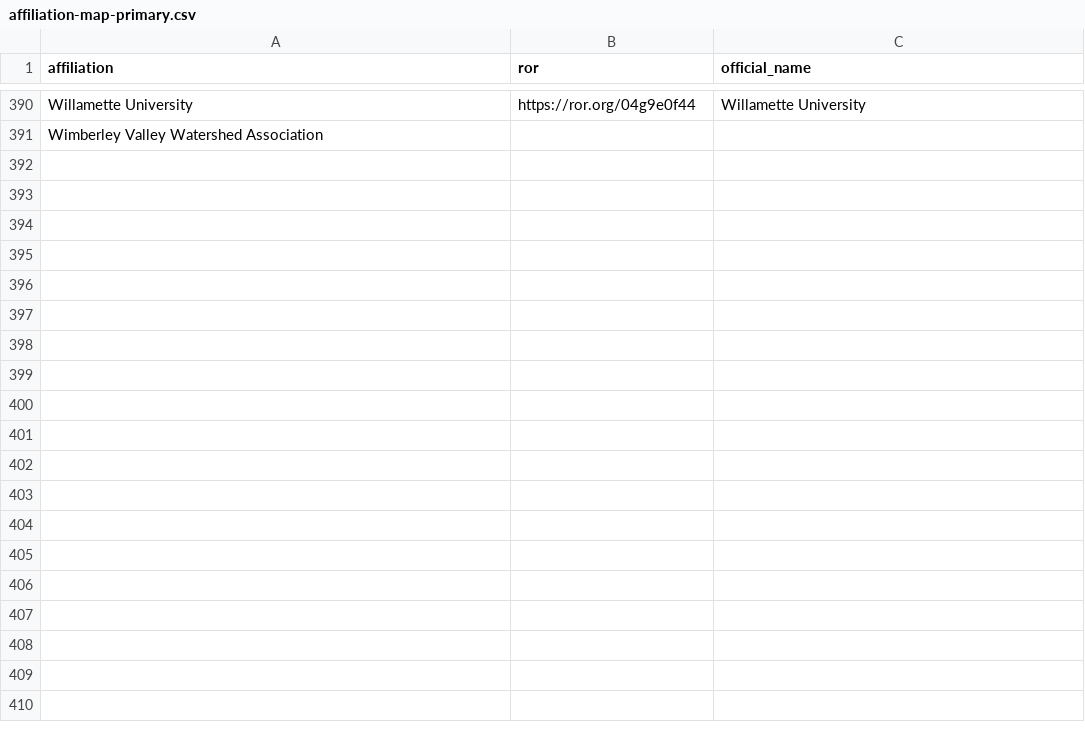
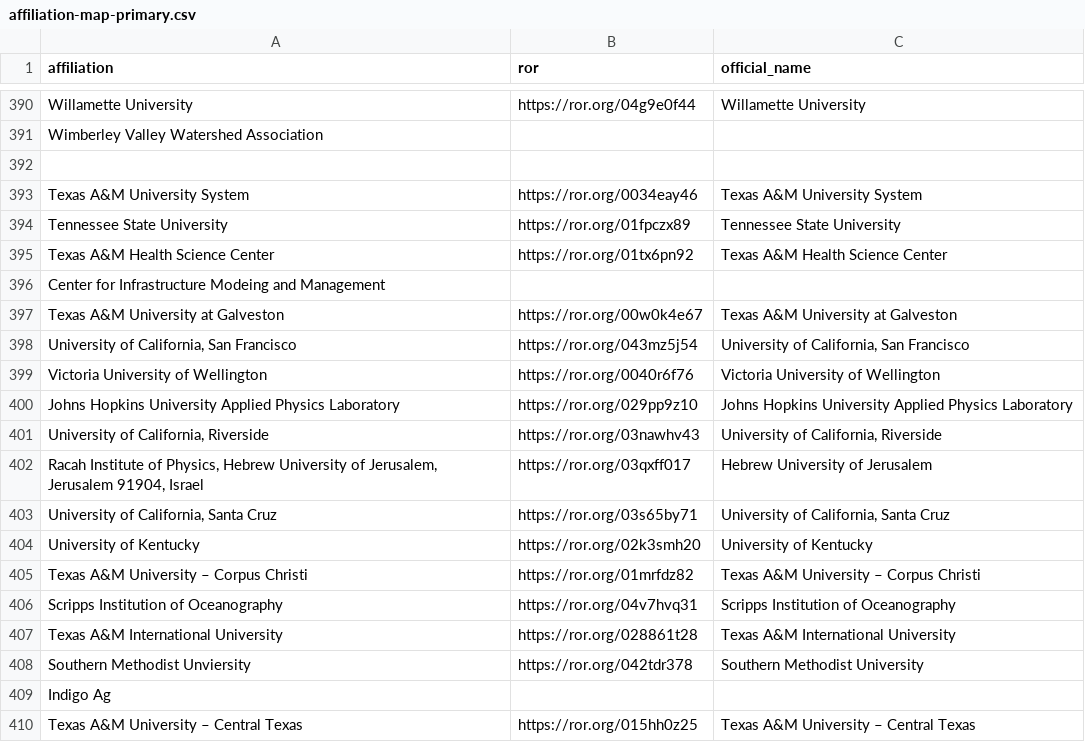
Before and after one commit to TexasDigitalLibrary/dv-metadata-updater, a CSV file: affiliation-map-primary.csv, drawn as a sheet; only a part is shown, gaps mark what is left out; the diff covers the shown part only.

```diff
--- a/affiliation-map-primary.csv
+++ b/affiliation-map-primary.csv
@@ -391 +391,20 @@ Willamette University,https://ror.org/04g9e0f44,Willamette University
 Wimberley Valley Watershed Association,,
+,,
+Texas A&M University System,https://ror.org/0034eay46,Texas A&M University System
+Tennessee State University,https://ror.org/01fpczx89,Tennessee State University
+Texas A&M Health Science Center,https://ror.org/01tx6pn92,Texas A&M Health Science Center
+Center for Infrastructure Modeing and Management,,
+Texas A&M University at Galveston,https://ror.org/00w0k4e67,Texas A&M University at Galveston
+"University of California, San Francisco",https://ror.org/043mz5j54,"University of California, San Francisco"
+Victoria University of Wellington,https://ror.org/0040r6f76,Victoria University of Wellington
+Johns Hopkins University Applied Physics Laboratory,https://ror.org/029pp9z10,Johns Hopkins University Applied Physics Laboratory
+"University of California, Riverside",https://ror.org/03nawhv43,"University of California, Riverside"
+"Racah Institute of Physics, Hebrew University of Jerusalem, Jerusalem 91904, Israel",https://ror.org/03qxff017,Hebrew University of Jerusalem
+"University of California, Santa Cruz",https://ror.org/03s65by71,"University of California, Santa Cruz"
+University of Kentucky,https://ror.org/02k3smh20,University of Kentucky
+Texas A&M University – Corpus Christi,https://ror.org/01mrfdz82,Texas A&M University – Corpus Christi
+Scripps Institution of Oceanography,https://ror.org/04v7hvq31,Scripps Institution of Oceanography
+Texas A&M International University,https://ror.org/028861t28,Texas A&M International University
+Southern Methodist Unviersity,https://ror.org/042tdr378,Southern Methodist University
+Indigo Ag,,
+Texas A&M University – Central Texas,https://ror.org/015hh0z25,Texas A&M University – Central Texas
```
Also changed, not shown: 13 added rows elsewhere in this file, 3 other files.
